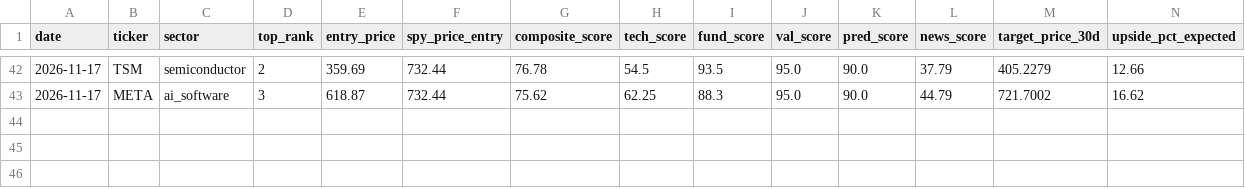
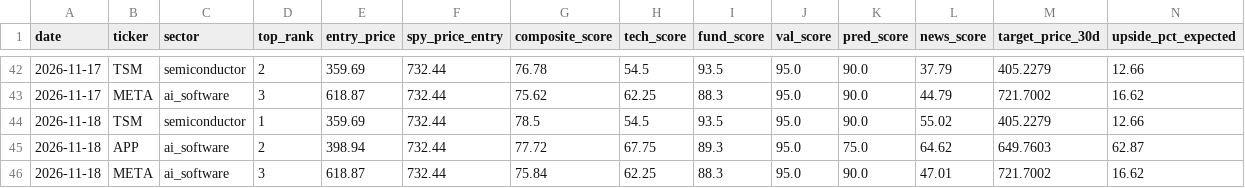
Before and after one commit to trippleway/stock-dashboard-demo, a CSV file: data/latest/recommendations.csv, drawn as a sheet; only a part is shown, gaps mark what is left out; rows hold the shown columns only; the diff names each change by its address in the sheet, - before the commit and + after, or states it on an @@ line.

```diff
--- a/data/latest/recommendations.csv
+++ b/data/latest/recommendations.csv
+row 44: 2026-11-18 | TSM | semiconductor | 1 | 359.69 | 732.44 | 78.5 | 54.5 | 93.5 | 95.0 | 90.0 | 55.02 | 405.2279 | 12.66
+row 45: 2026-11-18 | APP | ai_software | 2 | 398.94 | 732.44 | 77.72 | 67.75 | 89.3 | 95.0 | 75.0 | 64.62 | 649.7603 | 62.87
+row 46: 2026-11-18 | META | ai_software | 3 | 618.87 | 732.44 | 75.84 | 62.25 | 88.3 | 95.0 | 90.0 | 47.01 | 721.7002 | 16.62
```
Also changed, not shown: 5 other files.
